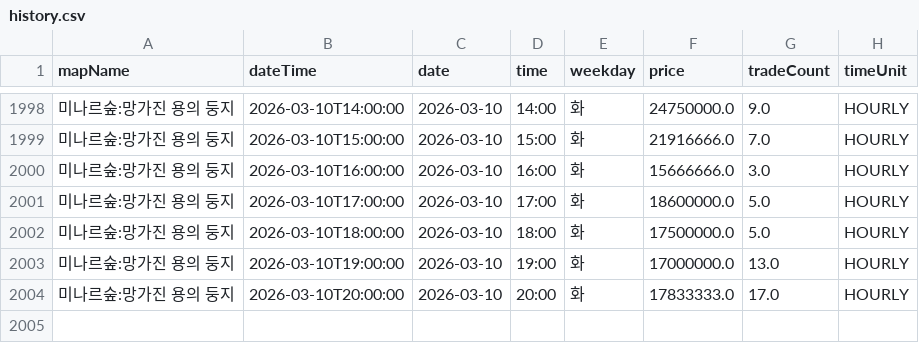
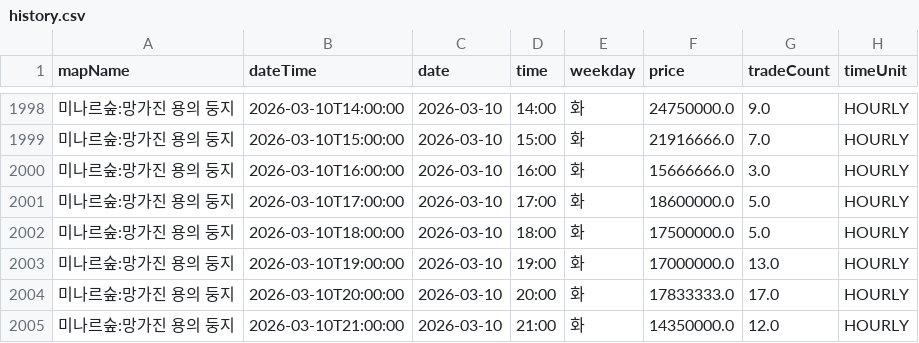
Before and after one commit to gjunil603/mashop-dashboard, a CSV file: data/maps/미나르숲_망가진_용의_둥지/history.csv, drawn as a sheet; only a part is shown, gaps mark what is left out; the diff names each change by its address in the sheet, - before the commit and + after, or states it on an @@ line.

```diff
--- a/data/maps/미나르숲_망가진_용의_둥지/history.csv
+++ b/data/maps/미나르숲_망가진_용의_둥지/history.csv
+row 2005: 미나르숲:망가진 용의 둥지 | 2026-03-10T21:00:00 | 2026-03-10 | 21:00 | 화 | 14350000.0 | 12.0 | HOURLY
```
Also changed, not shown: data/maps/미나르숲_남겨진_용의_둥지/history.csv, data/maps/아쿠아로드_깊은_바다_협곡2/history.csv, 3 other files.
